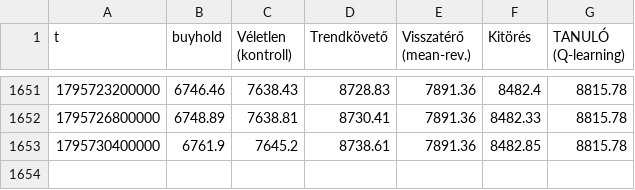
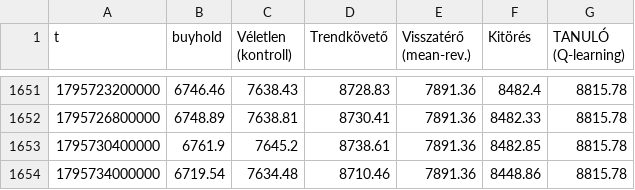
Before and after one commit to pongracz84-ops/kereskedo, a CSV file: equity.csv, drawn as a sheet; only a part is shown, gaps mark what is left out.

```diff
--- a/equity.csv
+++ b/equity.csv
@@ -1653 +1653,2 @@ t,buyhold,Véletlen (kontroll),Trendkövető,Visszatérő (mean-rev.),Kitörés,
 1795730400000,6761.9,7645.2,8738.61,7891.36,8482.85,8815.78
+1795734000000,6719.54,7634.48,8710.46,7891.36,8448.86,8815.78
```
Also changed, not shown: noise.csv, 2 other files.
